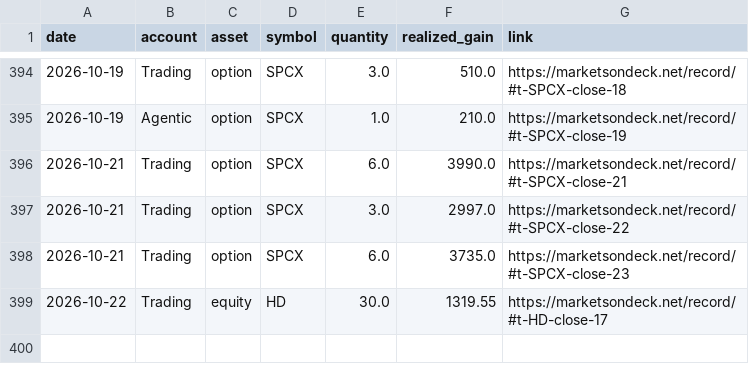
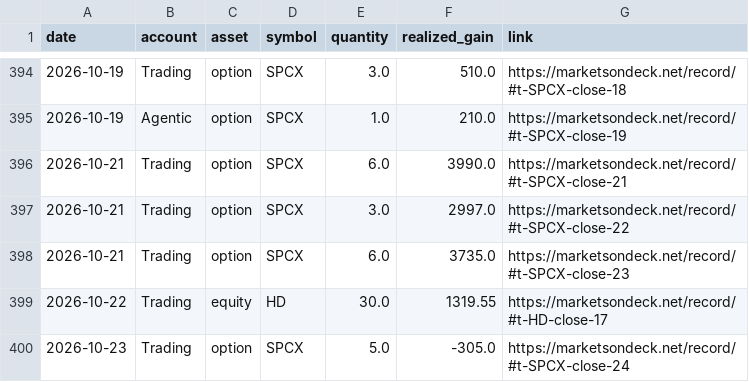
Before and after one commit to WattaBinG/MarketsOnDeck, a CSV file: site/record/trade-links.csv, drawn as a sheet; only a part is shown, gaps mark what is left out.

```diff
--- a/site/record/trade-links.csv
+++ b/site/record/trade-links.csv
@@ -399 +399,2 @@ date,account,asset,symbol,quantity,realized_gain,link
 2026-10-22,Trading,equity,HD,30.0,1319.55,https://marketsondeck.net/record/#t-HD-close-17
+2026-10-23,Trading,option,SPCX,5.0,-305.0,https://marketsondeck.net/record/#t-SPCX-close-24
```
Also changed, not shown: 8 other files.
